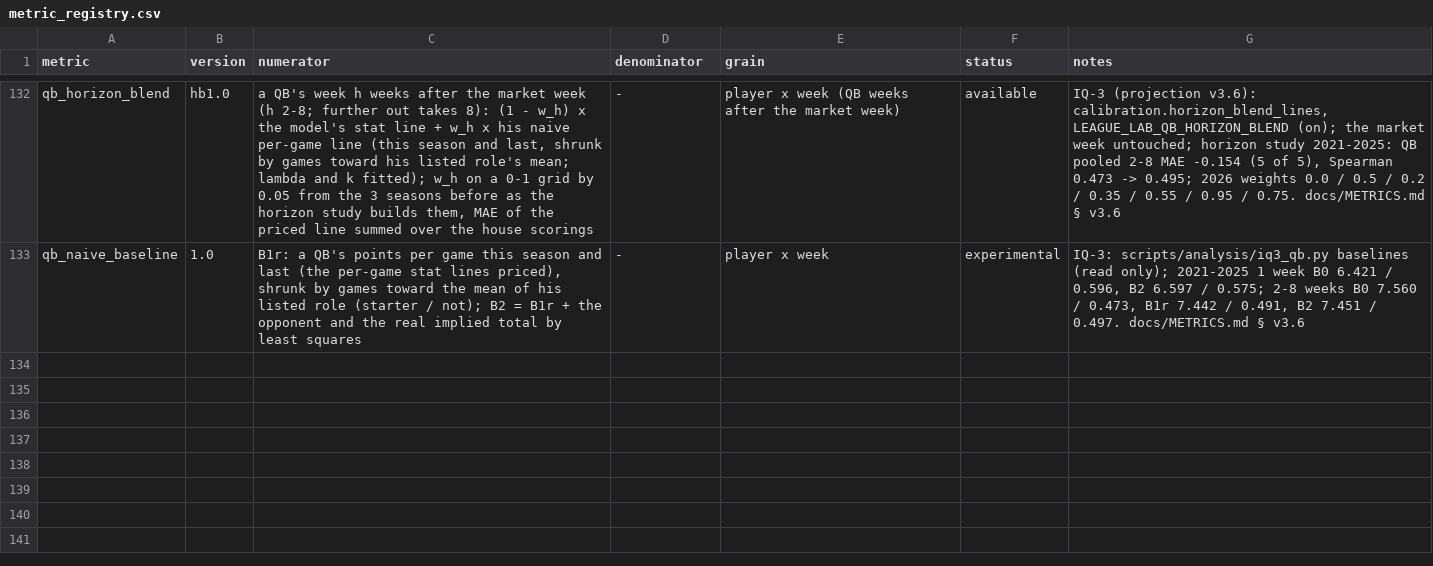
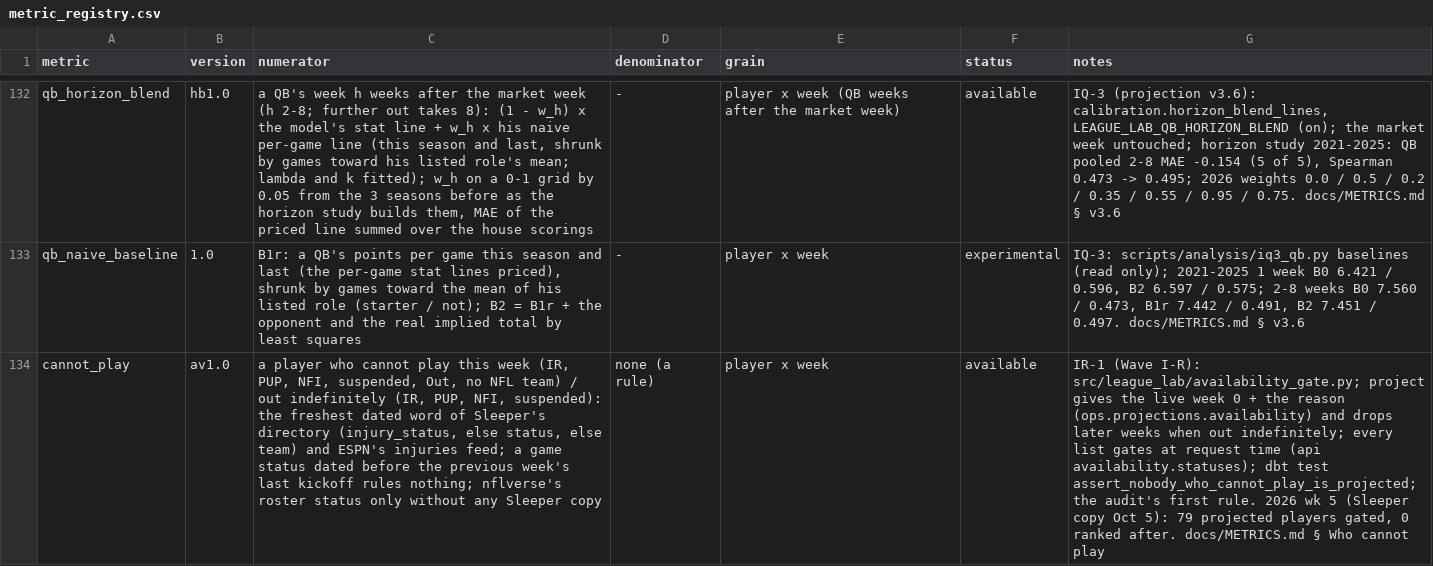
Before and after one commit to agmcdonald24/league-lab, a CSV file: dbt/seeds/metric_registry.csv, drawn as a sheet; only a part is shown, gaps mark what is left out; the diff names each change by its address in the sheet, - before the commit and + after, or states it on an @@ line.

```diff
--- a/dbt/seeds/metric_registry.csv
+++ b/dbt/seeds/metric_registry.csv
+row 134: cannot_play | av1.0 | a player who cannot play this week (IR, PUP, NFI, suspended, Out, no NFL team) / out indefinitely (IR, PUP, NFI, suspended): the freshest dated word of Sleeper's directory (injury_status, else status, else team) and ESPN's injuries feed; a game status dated before the previous week's last kickoff rules nothing; nflverse's roster status only without any Sleeper copy | none (a rule) | player x week | available | IR-1 (Wave I-R): src/league_lab/availability_gate.py; project gives the live week 0 + the reason (ops.projections.availability) and drops later weeks when out indefinitely; every list gates at request time (api availability.statuses); dbt test assert_nobody_who_cannot_play_is_projected; the audit's first rule. 2026 wk 5 (Sleeper copy Oct 5): 79 projected players gated, 0 ranked after. docs/METRICS.md § Who cannot play
```
Also changed, not shown: 2 other files.
